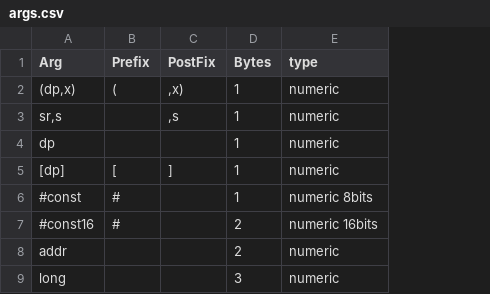
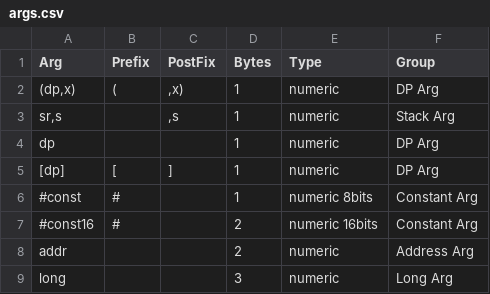
Before and after one commit to weierstrass1/SMWControlib, a CSV file: controls/CSVs/Syntax/args.csv, drawn as a sheet; only a part is shown; the diff names each change by its address in the sheet, - before the commit and + after, or states it on an @@ line.

```diff
--- a/controls/CSVs/Syntax/args.csv
+++ b/controls/CSVs/Syntax/args.csv
+column F (Group), rows 2-9: DP Arg | Stack Arg | DP Arg | DP Arg | Constant Arg | Constant Arg | Address Arg | Long Arg
-E1: type
+E1: Type
```
Also changed, not shown: controls/CSVs/Syntax/commands.csv, 13 other files.
